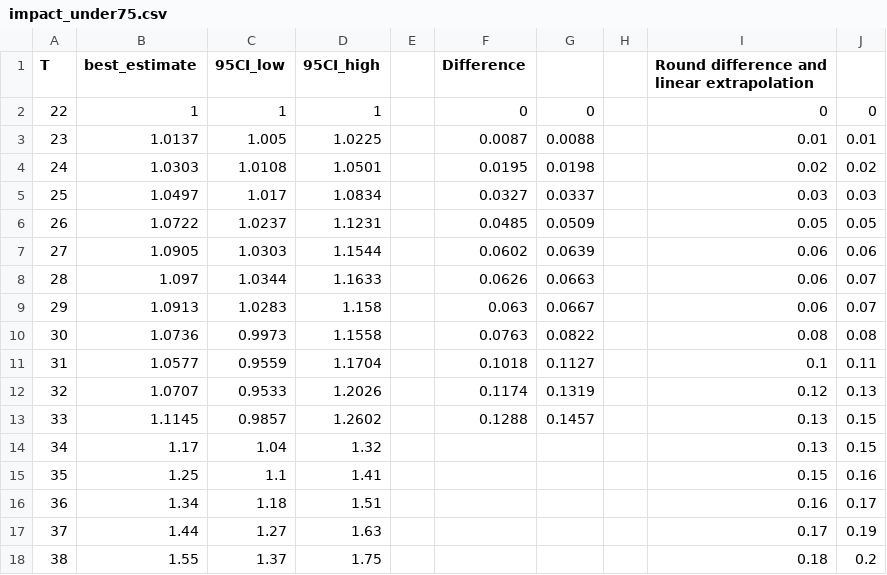
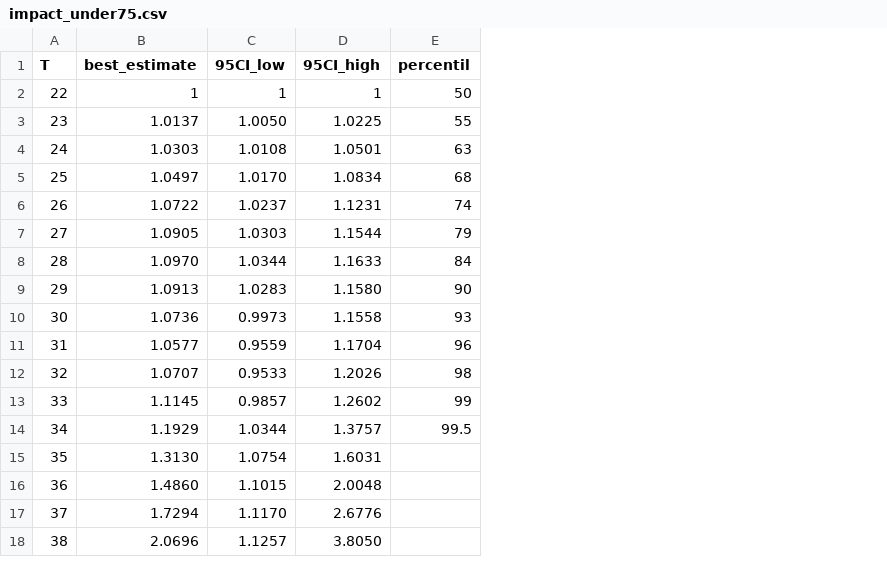
Before and after one commit to zeliest/heat_mortality_productivity_impacts, a CSV file: input_data/impact_functions/impact_under75.csv, drawn as a sheet; removed rows and columns are numbered as before the commit, all else as after; the diff names each change by its address in the sheet, - before the commit and + after, or states it on an @@ line.

Commit message:
New RR data

```diff
--- a/input_data/impact_functions/impact_under75.csv
+++ b/input_data/impact_functions/impact_under75.csv
-column E, empty
-column F (Difference), rows 2-13: 0 | 0.0087 | 0.0195 | 0.0327 | 0.0485 | 0.0602 | 0.0626 | 0.063 | 0.0763 | 0.1018 | 0.1174 | 0.1288
-column G, rows 2-13: 0 | 0.0088 | 0.0198 | 0.0337 | 0.0509 | 0.0639 | 0.0663 | 0.0667 | 0.0822 | 0.1127 | 0.1319 | 0.1457
-column H, empty
-column I, rows 1-18: Round difference and linear extrapolation | 0 | 0.01 | 0.02 | 0.03 | 0.05 | 0.06 | 0.06 | 0.06 | 0.08 | 0.1 | 0.12 | 0.13 | 0.13 | 0.15 | 0.16 | 0.17 | 0.18
-column J, rows 2-18: 0 | 0.01 | 0.02 | 0.03 | 0.05 | 0.06 | 0.07 | 0.07 | 0.08 | 0.11 | 0.13 | 0.15 | 0.15 | 0.16 | 0.17 | 0.19 | 0.2
+column E (percentil), rows 2-14: 50 | 55 | 63 | 68 | 74 | 79 | 84 | 90 | 93 | 96 | 98 | 99 | 99.5
-C3 (95CI_low): 1.005
+C3 (95CI_low): 1.0050
-C5 (95CI_low): 1.017
+C5 (95CI_low): 1.0170
-B8 (best_estimate): 1.097
+B8 (best_estimate): 1.0970
-D9 (95CI_high): 1.158
+D9 (95CI_high): 1.1580
-B14 (best_estimate): 1.17
+B14 (best_estimate): 1.1929
-C14 (95CI_low): 1.04
+C14 (95CI_low): 1.0344
-D14 (95CI_high): 1.32
+D14 (95CI_high): 1.3757
-B15 (best_estimate): 1.25
+B15 (best_estimate): 1.3130
-C15 (95CI_low): 1.1
+C15 (95CI_low): 1.0754
-D15 (95CI_high): 1.41
+D15 (95CI_high): 1.6031
-B16 (best_estimate): 1.34
+B16 (best_estimate): 1.4860
-C16 (95CI_low): 1.18
+C16 (95CI_low): 1.1015
-D16 (95CI_high): 1.51
+D16 (95CI_high): 2.0048
-B17 (best_estimate): 1.44
+B17 (best_estimate): 1.7294
-C17 (95CI_low): 1.27
+C17 (95CI_low): 1.1170
-D17 (95CI_high): 1.63
+D17 (95CI_high): 2.6776
-B18 (best_estimate): 1.55
+B18 (best_estimate): 2.0696
-C18 (95CI_low): 1.37
+C18 (95CI_low): 1.1257
-D18 (95CI_high): 1.75
+D18 (95CI_high): 3.8050
```
Also changed, not shown: input_data/impact_functions/impact_over75.csv.
